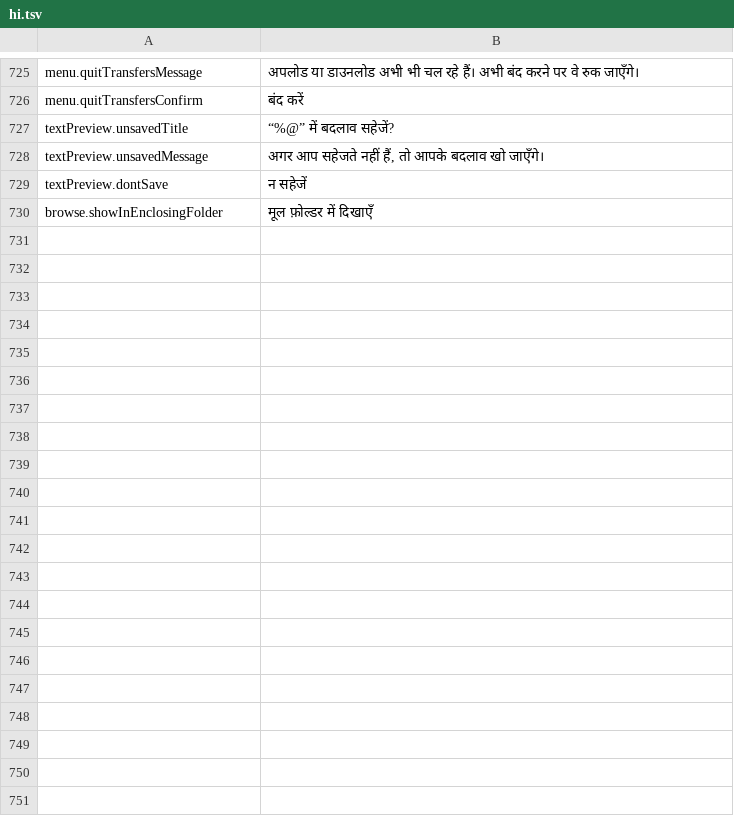
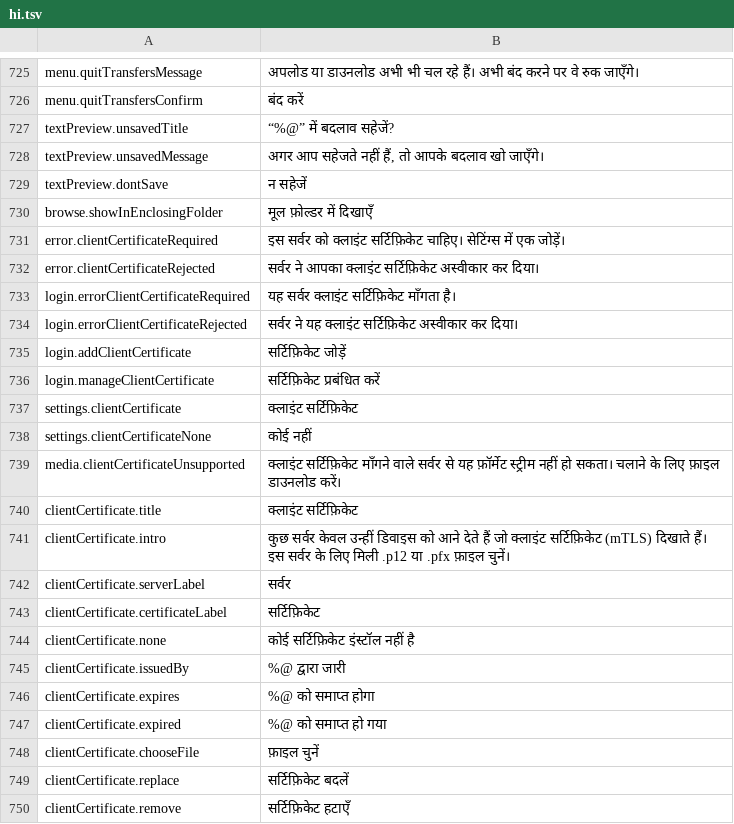
Before and after one commit to PhillipMaizza/NextExplorer-iOS, a TSV file: Packages/Localization/translations/hi.tsv, drawn as a sheet; only a part is shown, gaps mark what is left out; the diff covers the shown part only.

```diff
--- a/Packages/Localization/translations/hi.tsv
+++ b/Packages/Localization/translations/hi.tsv
@@ -730 +730,21 @@ textPreview.dontSave	न सहेजें
 browse.showInEnclosingFolder	मूल फ़ोल्डर में दिखाएँ
+error.clientCertificateRequired	इस सर्वर को क्लाइंट सर्टिफ़िकेट चाहिए। सेटिंग्स में एक जोड़ें।
+error.clientCertificateRejected	सर्वर ने आपका क्लाइंट सर्टिफ़िकेट अस्वीकार कर दिया।
+login.errorClientCertificateRequired	यह सर्वर क्लाइंट सर्टिफ़िकेट माँगता है।
+login.errorClientCertificateRejected	सर्वर ने यह क्लाइंट सर्टिफ़िकेट अस्वीकार कर दिया।
+login.addClientCertificate	सर्टिफ़िकेट जोड़ें
+login.manageClientCertificate	सर्टिफ़िकेट प्रबंधित करें
+settings.clientCertificate	क्लाइंट सर्टिफ़िकेट
+settings.clientCertificateNone	कोई नहीं
+media.clientCertificateUnsupported	क्लाइंट सर्टिफ़िकेट माँगने वाले सर्वर से यह फ़ॉर्मेट स्ट्रीम नहीं हो सकता। चलाने के लिए फ़ाइल डाउनलोड करें।
+clientCertificate.title	क्लाइंट सर्टिफ़िकेट
+clientCertificate.intro	कुछ सर्वर केवल उन्हीं डिवाइस को आने देते हैं जो क्लाइंट सर्टिफ़िकेट (mTLS) दिखाते हैं। इस सर्वर के लिए मिली .p12 या .pfx फ़ाइल चुनें।
+clientCertificate.serverLabel	सर्वर
+clientCertificate.certificateLabel	सर्टिफ़िकेट
+clientCertificate.none	कोई सर्टिफ़िकेट इंस्टॉल नहीं है
+clientCertificate.issuedBy	%@ द्वारा जारी
+clientCertificate.expires	%@ को समाप्त होगा
+clientCertificate.expired	%@ को समाप्त हो गया
+clientCertificate.chooseFile	फ़ाइल चुनें
+clientCertificate.replace	सर्टिफ़िकेट बदलें
+clientCertificate.remove	सर्टिफ़िकेट हटाएँ
```
Also changed, not shown: 14 added rows elsewhere in this file, Packages/Localization/translations/ar.tsv, Packages/Localization/translations/de.tsv, 16 other files.
